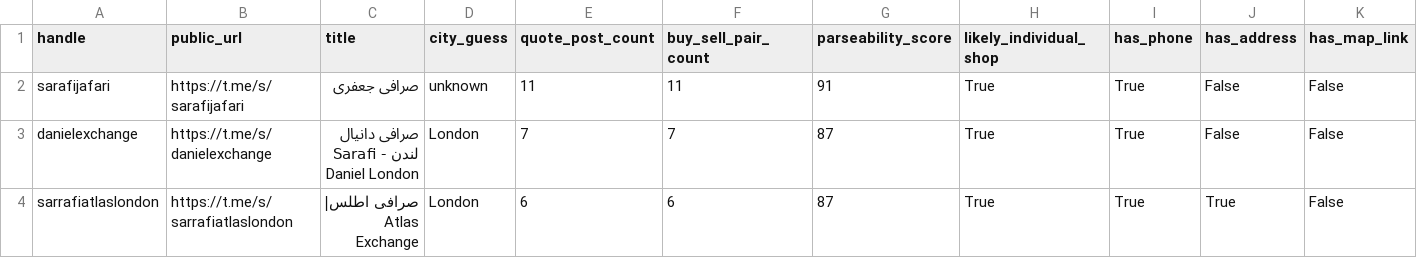
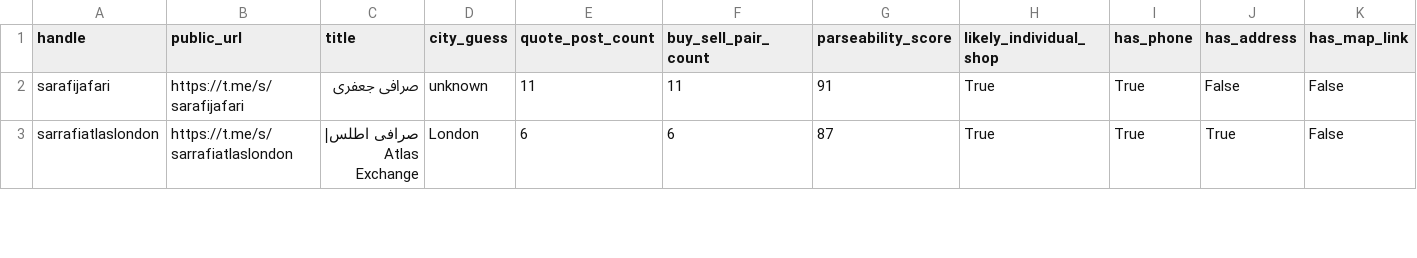
Before and after one commit to KevinMehrabi/rialwatch, a CSV file: survey_outputs/direct_shop_expansion_candidates.csv, drawn as a sheet; only a part is shown; removed rows and columns are numbered as before the commit, all else as after; rows hold the shown columns only; the diff covers the shown part only; the diff names each change by its address in the sheet, - before the commit and + after, or states it on an @@ line.

```diff
--- a/survey_outputs/direct_shop_expansion_candidates.csv
+++ b/survey_outputs/direct_shop_expansion_candidates.csv
-row 3: danielexchange | https://t.me/s/danielexchange | صرافی دانیال لندن - Sarafi Daniel London | London | 7 | 7 | 87 | True | True | False | False
```
Also changed, not shown: 3 added rows and 7 edited cells elsewhere in this file, 2 other files.
